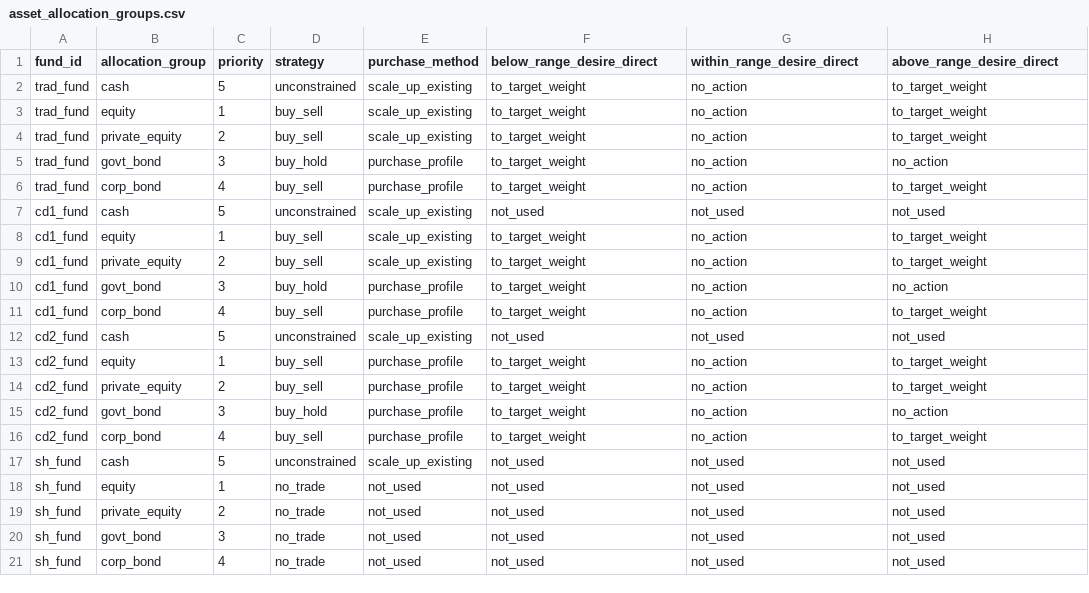
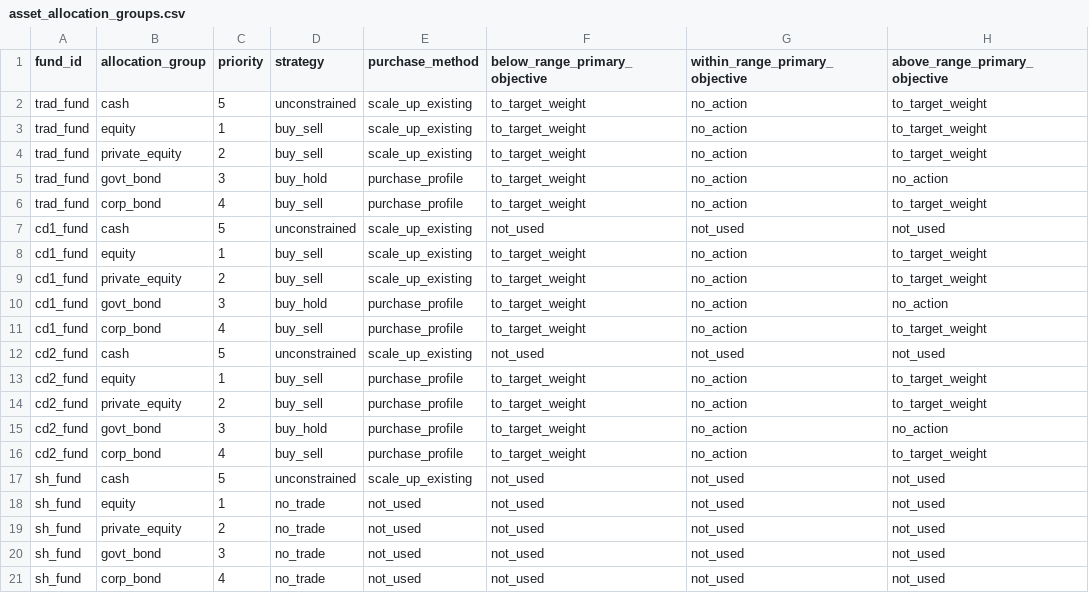
Before and after one commit to shanyashi2025/vates, a CSV file: example_ws/inputs/02_fund_proj/asset_allocation_groups.csv, drawn as a sheet.

```diff
--- a/example_ws/inputs/02_fund_proj/asset_allocation_groups.csv
+++ b/example_ws/inputs/02_fund_proj/asset_allocation_groups.csv
@@ -1,2 +1,2 @@
-fund_id,allocation_group,priority,strategy,purchase_method,below_range_desire_direct,within_range_desire_direct,above_range_desire_direct
+fund_id,allocation_group,priority,strategy,purchase_method,below_range_primary_objective,within_range_primary_objective,above_range_primary_objective
 trad_fund,cash,5,unconstrained,scale_up_existing,to_target_weight,no_action,to_target_weight
```
Also changed, not shown: example_ws/inputs/12_stoch_ec_mvl/asset_allocation_groups.csv, 6 other files.
